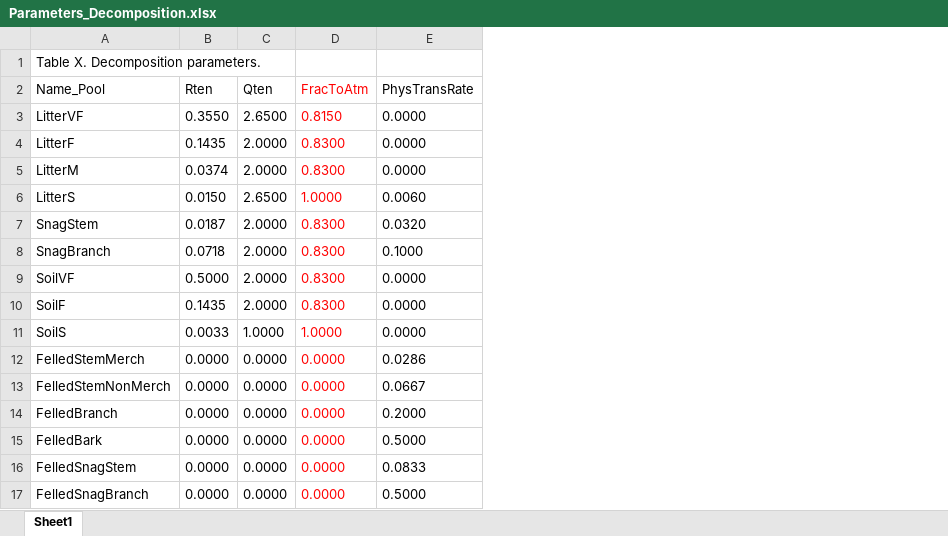
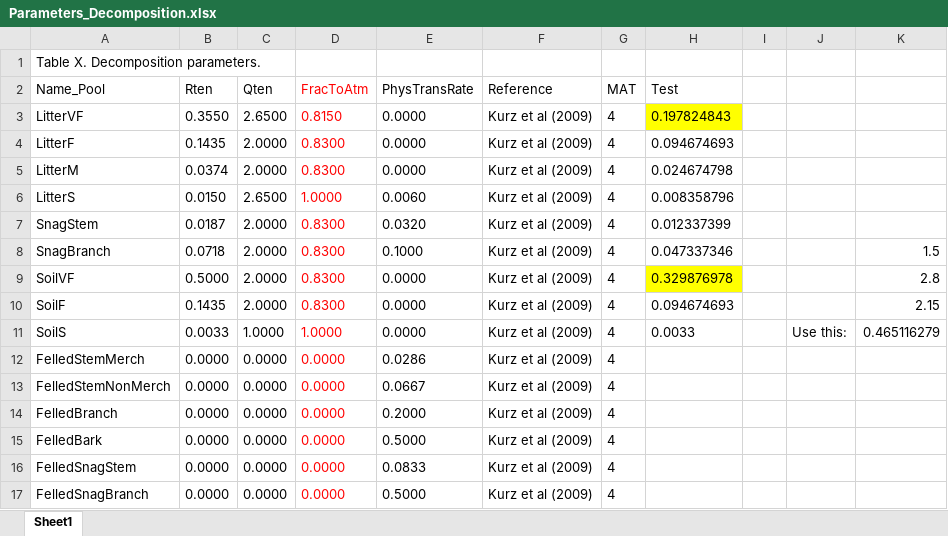
Before and after one commit to RobbieHember/fcgadgets, an Excel workbook: cbrunner/Parameters/Parameters_Decomposition.xlsx, sheet Sheet1, drawn as a sheet; values as stored, in another font and other column widths than the file's, no borders; the diff names each change by its address in the sheet, - before the commit and + after, or states it on an @@ line.

```diff
--- a/cbrunner/Parameters/Parameters_Decomposition.xlsx (sheet Sheet1)
+++ b/cbrunner/Parameters/Parameters_Decomposition.xlsx (sheet Sheet1)
+column F (Reference), rows 3-17: all Kurz et al (2009)
+column G (MAT), rows 3-17: all 4
+column H (Test), rows 3-11: 0.197824843 | 0.094674693 | 0.024674798 | 0.008358796 | 0.012337399 | 0.047337346 | 0.329876978 | 0.094674693 | 0.0033
+column I, empty
+column J, row 11: Use this:
+column K, rows 8-11: 1.5 | 2.8 | 2.15 | 0.465116279
```
Also changed, not shown: 19 other files.
